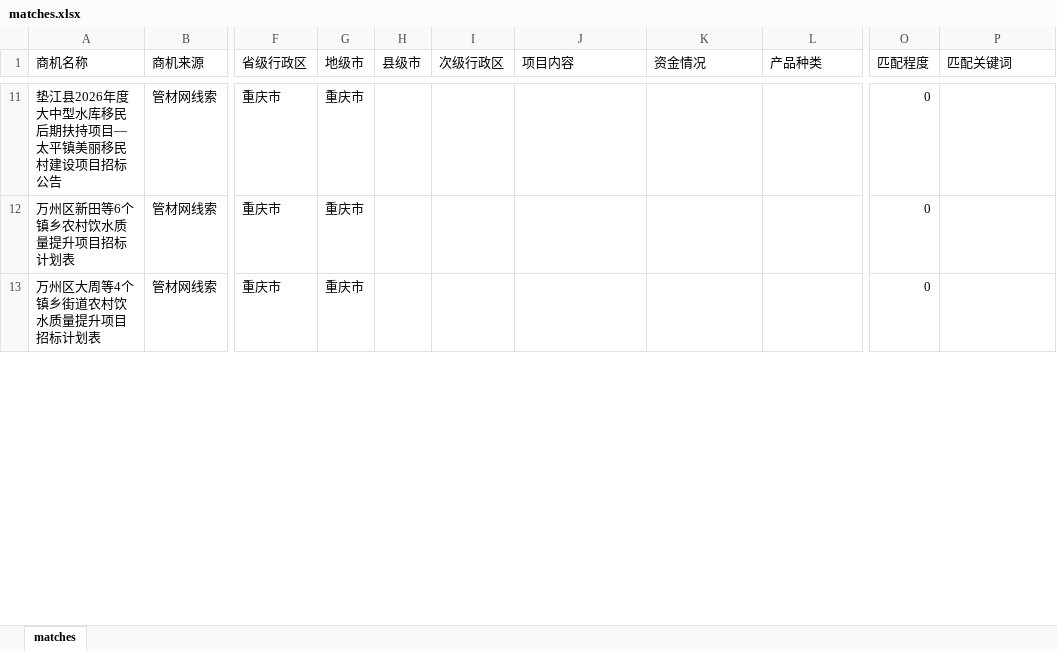
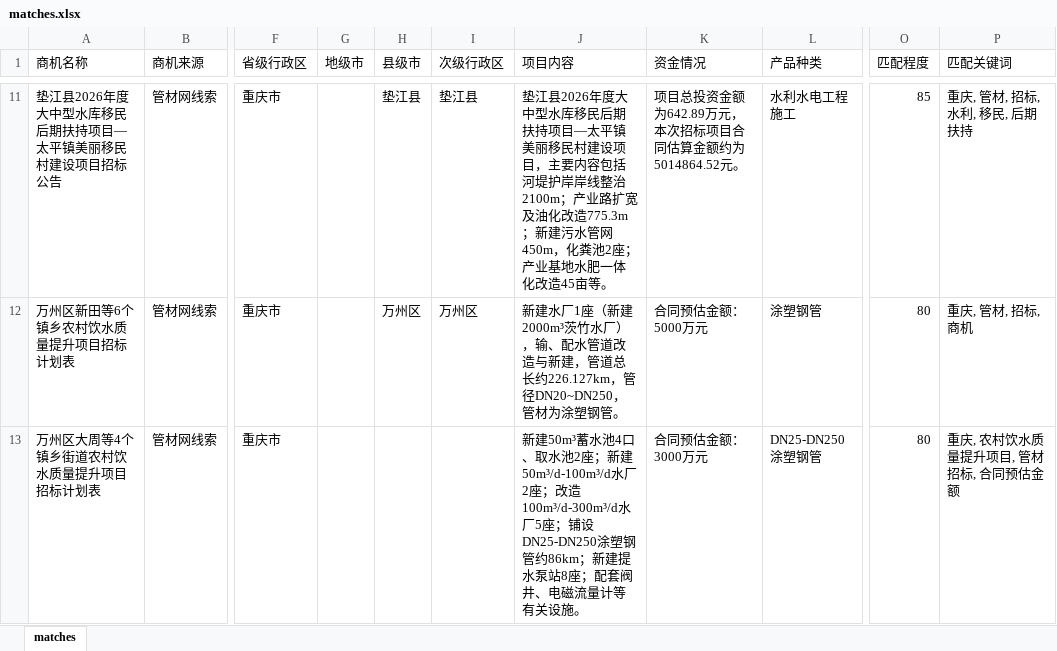
Before and after one commit to Xjiaqier/chinapipe-dashboard-pages, an Excel workbook: site/matches.xlsx, sheet matches, drawn as a sheet; only a part is shown, gaps mark what is left out; values as stored, in another font and other column widths than the file's, no borders; the diff covers the shown part only; the diff names each change by its address in the sheet, - before the commit and + after, or states it on an @@ line.

```diff
--- a/site/matches.xlsx (sheet matches)
+++ b/site/matches.xlsx (sheet matches)
-G11:G13 (地级市): 重庆市
+G11:G13 (地级市): (empty)
-H11 (县级市): (empty)
+H11 (县级市): 垫江县
-I11 (次级行政区): (empty)
+I11 (次级行政区): 垫江县
-J11 (项目内容): (empty)
+J11 (项目内容): 垫江县2026年度大中型水库移民后期扶持项目—太平镇美丽移民村建设项目，主要内容包括河堤护岸岸线整治2100m；产业路扩宽及油化改造775.3m；新建污水管网450m，化粪池2座；产业基地水肥一体化改造45亩等。
-K11 (资金情况): (empty)
+K11 (资金情况): 项目总投资金额为642.89万元，本次招标项目合同估算金额约为5014864.52元。
-L11 (产品种类): (empty)
+L11 (产品种类): 水利水电工程施工
-O11 (匹配程度): 0
+O11 (匹配程度): 85
-P11 (匹配关键词): (empty)
+P11 (匹配关键词): 重庆, 管材, 招标, 水利, 移民, 后期扶持
-H12 (县级市): (empty)
+H12 (县级市): 万州区
-I12 (次级行政区): (empty)
+I12 (次级行政区): 万州区
-J12 (项目内容): (empty)
+J12 (项目内容): 新建水厂1座（新建2000m³茨竹水厂），输、配水管道改造与新建，管道总长约226.127km，管径DN20~DN250，管材为涂塑钢管。
-K12 (资金情况): (empty)
+K12 (资金情况): 合同预估金额：5000万元
-L12 (产品种类): (empty)
+L12 (产品种类): 涂塑钢管
-O12:O13 (匹配程度): 0
+O12:O13 (匹配程度): 80
-P12 (匹配关键词): (empty)
+P12 (匹配关键词): 重庆, 管材, 招标, 商机
-J13 (项目内容): (empty)
+J13 (项目内容): 新建50m³蓄水池4口、取水池2座；新建50m³/d-100m³/d水厂2座；改造100m³/d-300m³/d水厂5座；铺设DN25-DN250涂塑钢管约86km；新建提水泵站8座；配套阀井、电磁流量计等有关设施。
-K13 (资金情况): (empty)
+K13 (资金情况): 合同预估金额：3000万元
-L13 (产品种类): (empty)
+L13 (产品种类): DN25-DN250涂塑钢管
-P13 (匹配关键词): (empty)
+P13 (匹配关键词): 重庆, 农村饮水质量提升项目, 管材招标, 合同预估金额
```
Also changed, not shown: 494 edited cells elsewhere in this sheet.
